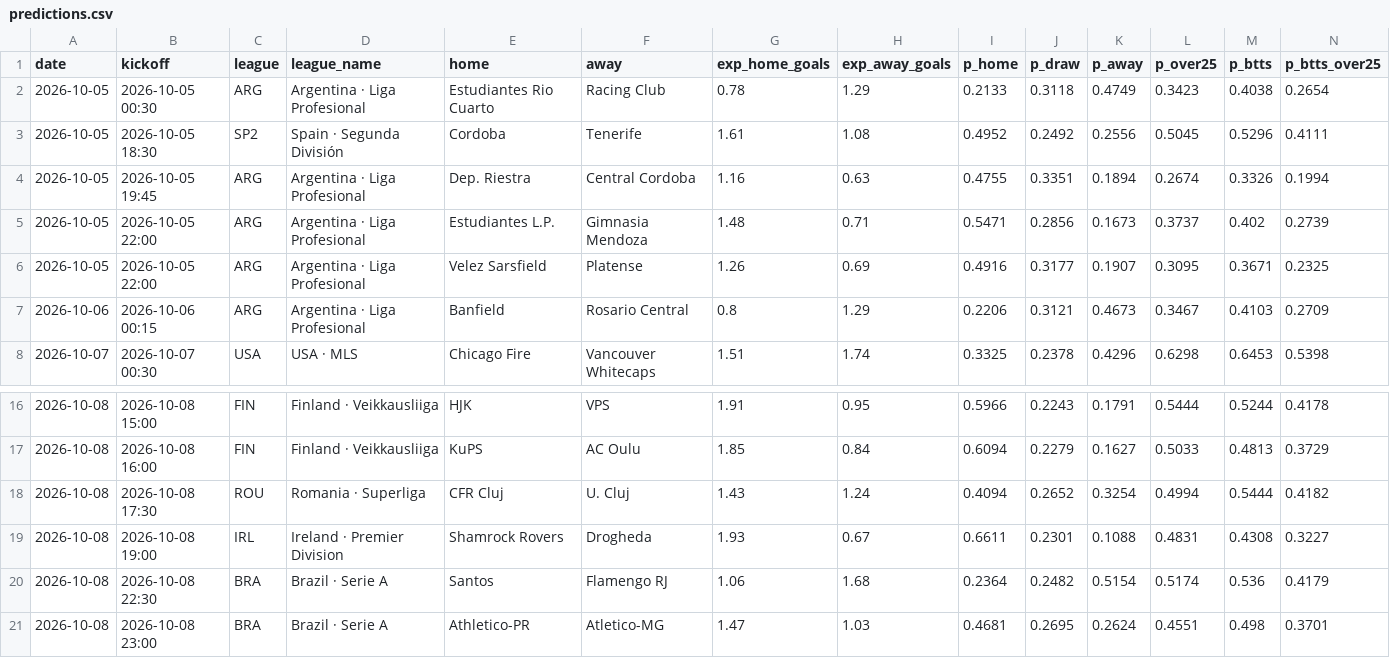
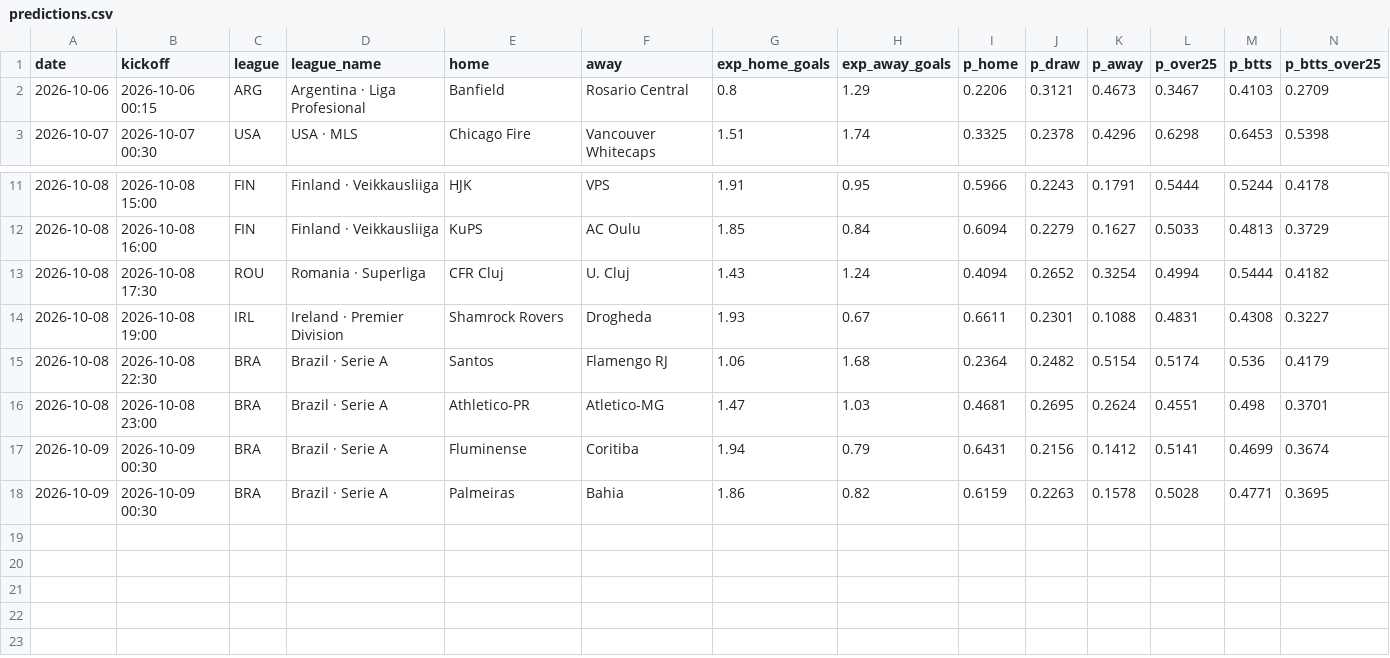
Before and after one commit to G71212/G71212, a CSV file: predictions.csv, drawn as a sheet; only a part is shown, gaps mark what is left out; removed rows and columns are numbered as before the commit, all else as after; rows hold the shown columns only; the diff names each change by its address in the sheet, - before the commit and + after, or states it on an @@ line.

```diff
--- a/predictions.csv
+++ b/predictions.csv
-row 2: 2026-10-05 | 2026-10-05 00:30 | ARG | Argentina · Liga Profesional | Estudiantes Rio Cuarto | Racing Club | 0.78 | 1.29 | 0.2133 | 0.3118 | 0.4749 | 0.3423 | 0.4038 | 0.2654
-row 3: 2026-10-05 | 2026-10-05 18:30 | SP2 | Spain · Segunda División | Cordoba | Tenerife | 1.61 | 1.08 | 0.4952 | 0.2492 | 0.2556 | 0.5045 | 0.5296 | 0.4111
-row 4: 2026-10-05 | 2026-10-05 19:45 | ARG | Argentina · Liga Profesional | Dep. Riestra | Central Cordoba | 1.16 | 0.63 | 0.4755 | 0.3351 | 0.1894 | 0.2674 | 0.3326 | 0.1994
-row 5: 2026-10-05 | 2026-10-05 22:00 | ARG | Argentina · Liga Profesional | Estudiantes L.P. | Gimnasia Mendoza | 1.48 | 0.71 | 0.5471 | 0.2856 | 0.1673 | 0.3737 | 0.402 | 0.2739
-row 6: 2026-10-05 | 2026-10-05 22:00 | ARG | Argentina · Liga Profesional | Velez Sarsfield | Platense | 1.26 | 0.69 | 0.4916 | 0.3177 | 0.1907 | 0.3095 | 0.3671 | 0.2325
+row 17: 2026-10-09 | 2026-10-09 00:30 | BRA | Brazil · Serie A | Fluminense | Coritiba | 1.94 | 0.79 | 0.6431 | 0.2156 | 0.1412 | 0.5141 | 0.4699 | 0.3674
+row 18: 2026-10-09 | 2026-10-09 00:30 | BRA | Brazil · Serie A | Palmeiras | Bahia | 1.86 | 0.82 | 0.6159 | 0.2263 | 0.1578 | 0.5028 | 0.4771 | 0.3695
```
Also changed, not shown: 5 other files.
